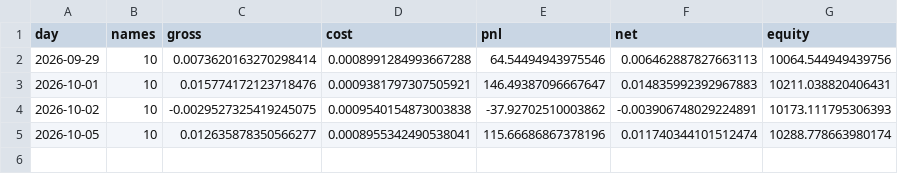
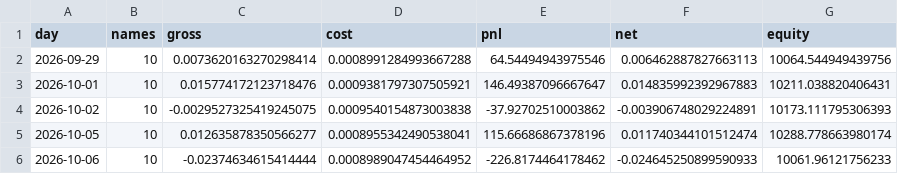
Before and after one commit to KTKate/nooptoo, a CSV file: logs/paper/virtual_days.csv, drawn as a sheet; the diff names each change by its address in the sheet, - before the commit and + after, or states it on an @@ line.

```diff
--- a/logs/paper/virtual_days.csv
+++ b/logs/paper/virtual_days.csv
+row 6: 2026-10-06 | 10 | -0.02374634615414444 | 0.0008989047454464952 | -226.8174464178462 | -0.024645250899590933 | 10061.96121756233
```
Also changed, not shown: logs/paper/equity.csv, logs/paper/shadow_scores.csv, 45 other files.
